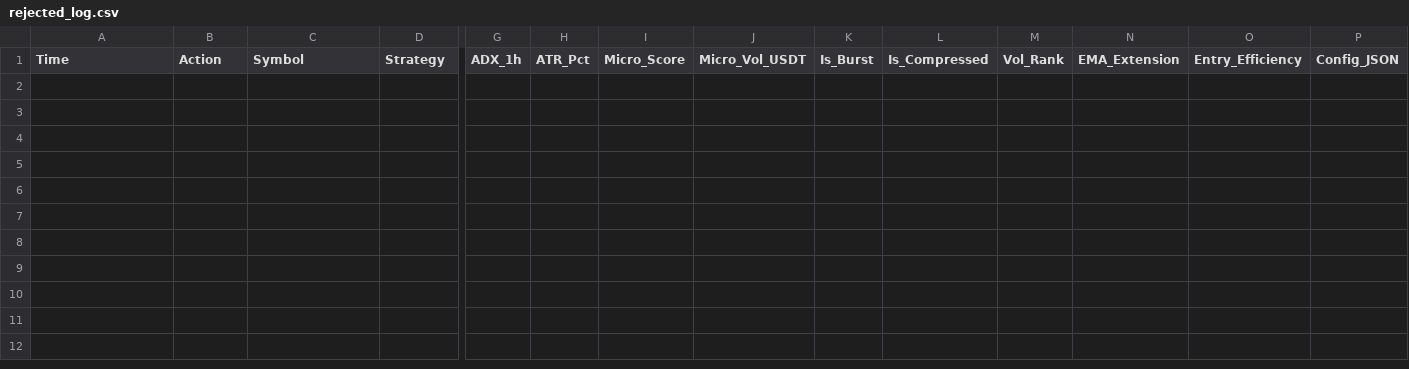
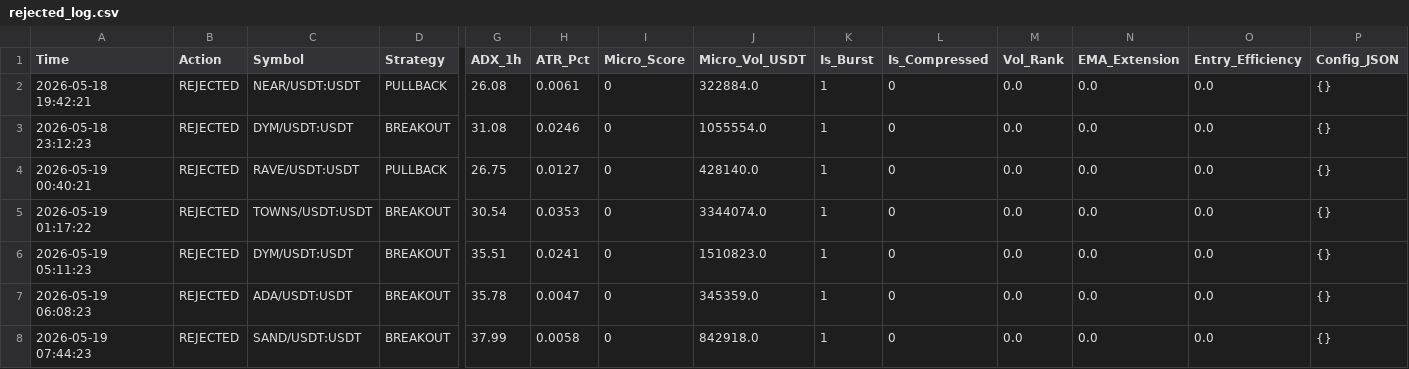
Before and after one commit to kildf1962/-, a CSV file: logs/rejected_log.csv, drawn as a sheet; only a part is shown, gaps mark what is left out; rows hold the shown columns only; the diff names each change by its address in the sheet, - before the commit and + after, or states it on an @@ line.

Commit message:
backup rejected_log.csv 2026-05-19

```diff
--- a/logs/rejected_log.csv
+++ b/logs/rejected_log.csv
+row 2: 2026-05-18 19:42:21 | REJECTED | NEAR/USDT:USDT | PULLBACK | 26.08 | 0.0061 | 0 | 322884.0 | 1 | 0 | 0.0 | 0.0 | 0.0 | {}
+row 3: 2026-05-18 23:12:23 | REJECTED | DYM/USDT:USDT | BREAKOUT | 31.08 | 0.0246 | 0 | 1055554.0 | 1 | 0 | 0.0 | 0.0 | 0.0 | {}
+row 4: 2026-05-19 00:40:21 | REJECTED | RAVE/USDT:USDT | PULLBACK | 26.75 | 0.0127 | 0 | 428140.0 | 1 | 0 | 0.0 | 0.0 | 0.0 | {}
+row 5: 2026-05-19 01:17:22 | REJECTED | TOWNS/USDT:USDT | BREAKOUT | 30.54 | 0.0353 | 0 | 3344074.0 | 1 | 0 | 0.0 | 0.0 | 0.0 | {}
+row 6: 2026-05-19 05:11:23 | REJECTED | DYM/USDT:USDT | BREAKOUT | 35.51 | 0.0241 | 0 | 1510823.0 | 1 | 0 | 0.0 | 0.0 | 0.0 | {}
+row 7: 2026-05-19 06:08:23 | REJECTED | ADA/USDT:USDT | BREAKOUT | 35.78 | 0.0047 | 0 | 345359.0 | 1 | 0 | 0.0 | 0.0 | 0.0 | {}
+row 8: 2026-05-19 07:44:23 | REJECTED | SAND/USDT:USDT | BREAKOUT | 37.99 | 0.0058 | 0 | 842918.0 | 1 | 0 | 0.0 | 0.0 | 0.0 | {}
```
